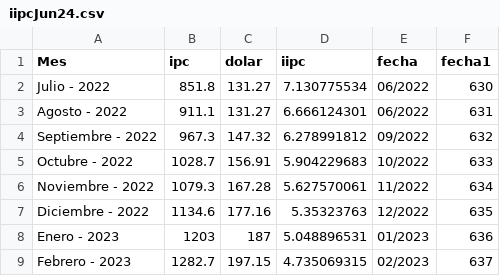
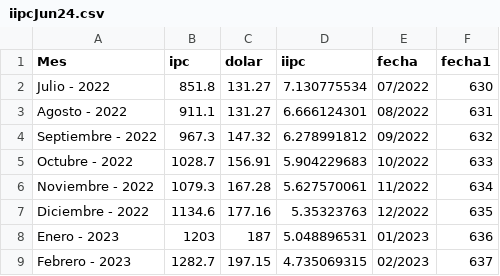
Before and after one commit to Jthl1986/T1, a CSV file: iipcJun24.csv, drawn as a sheet; only a part is shown.

Commit message:
Update iipcJun24.csv

```diff
--- a/iipcJun24.csv
+++ b/iipcJun24.csv
@@ -1,4 +1,4 @@
 Mes,ipc,dolar,iipc,fecha,fecha1
-Julio - 2022,851.8,131.27,7.130775534,06/2022,630
-Agosto - 2022,911.1,131.27,6.666124301,06/2022,631
+Julio - 2022,851.8,131.27,7.130775534,07/2022,630
+Agosto - 2022,911.1,131.27,6.666124301,08/2022,631
 Septiembre - 2022,967.3,147.32,6.278991812,09/2022,632
```
